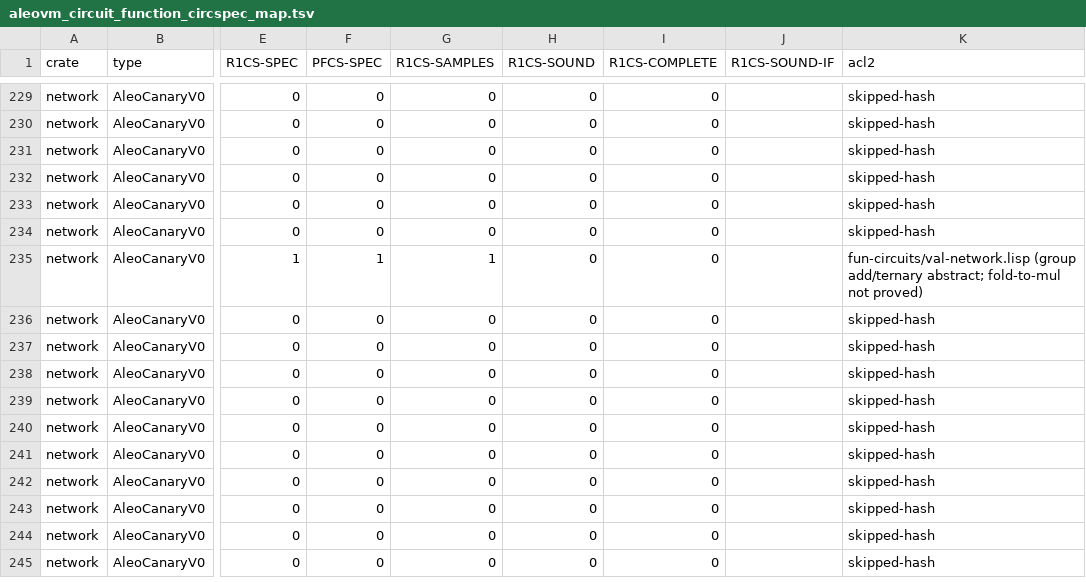
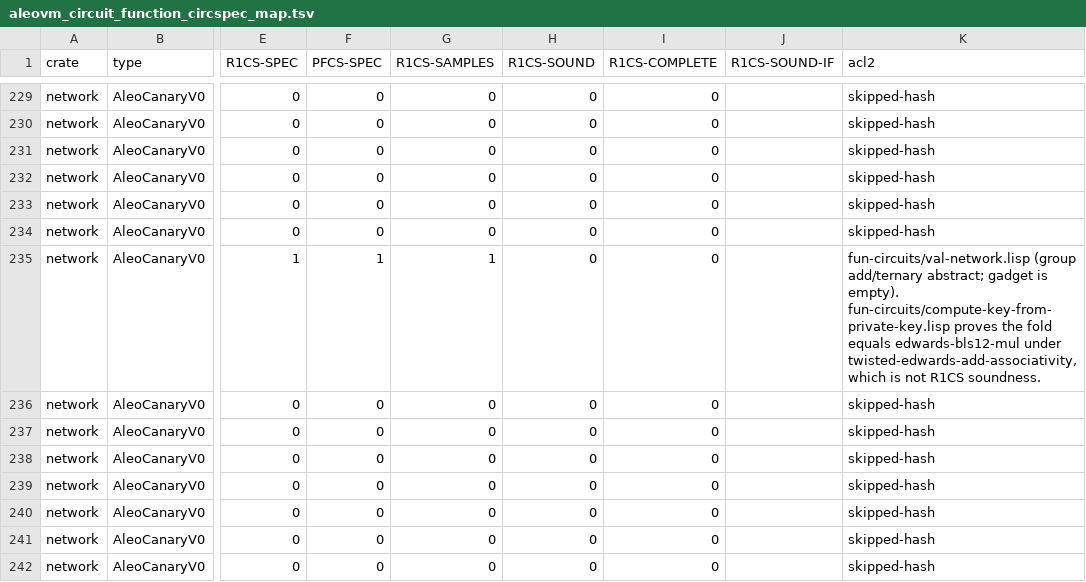
Before and after one commit to vicsn/acl2, a TSV file: aleovm_circuit_function_circspec_map.tsv, drawn as a sheet; only a part is shown, gaps mark what is left out; the shorter side is filled out with more unchanged rows; the diff covers the shown part only; the diff names each change by its address in the sheet, - before the commit and + after, or states it on an @@ line.

```diff
--- a/aleovm_circuit_function_circspec_map.tsv
+++ b/aleovm_circuit_function_circspec_map.tsv
-K235 (acl2): …add/ternary abstract; fold-to-mul not proved)
+K235 (acl2): …add/ternary abstract; gadget is empty). fun-circuits/compute-key-from-private-key.lisp proves the fold equals edwards-bls12-mul under twisted-edwards-add-associativity, which is not R1CS soundness.
```
Also changed, not shown: 3 edited cells elsewhere in this file, aleovm_circuit_function_formalisation_status.csv, books/projects/aleo/vm/circuits/fun-circuits/circspec-crv.tsv, 5 other files.
